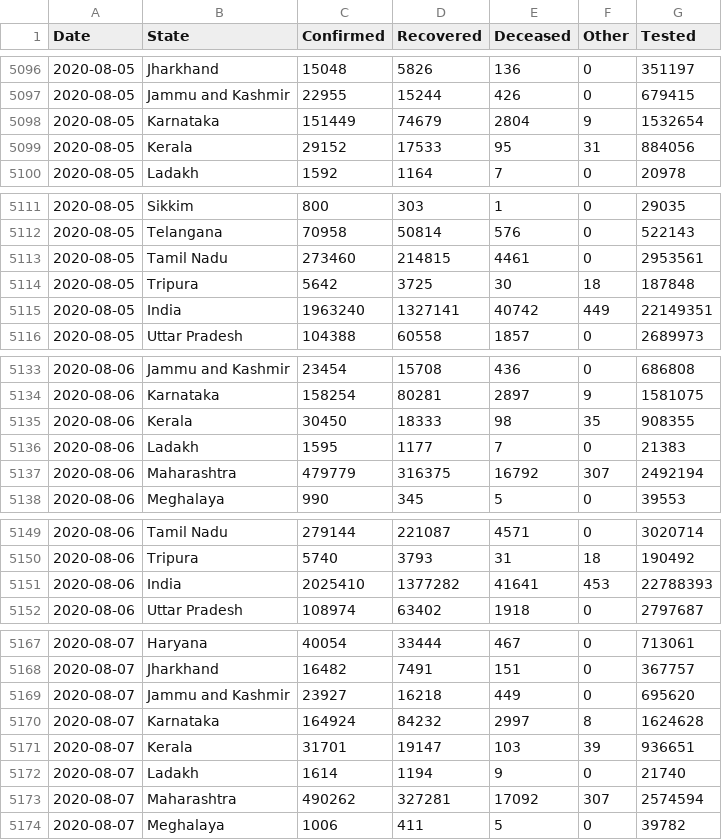
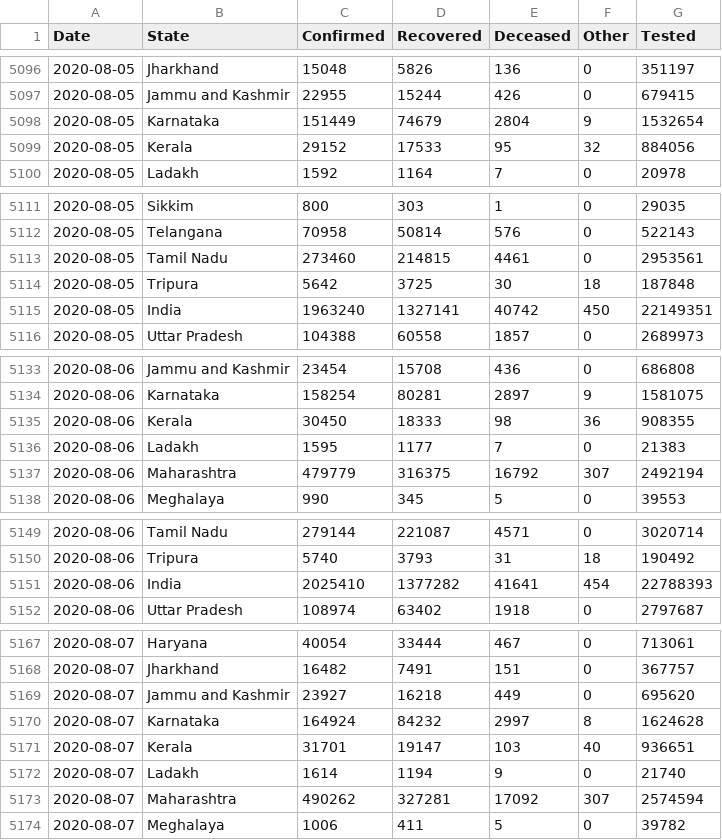
Before and after one commit to jaggoswa/my-fastpages-blog, a CSV file: _notebooks/data/Snapshot_StatewiseDaily.csv, drawn as a sheet; only a part is shown, gaps mark what is left out; the diff covers the shown part only.

```diff
--- a/_notebooks/data/Snapshot_StatewiseDaily.csv
+++ b/_notebooks/data/Snapshot_StatewiseDaily.csv
@@ -5098,3 +5098,3 @@ Date,State,Confirmed,Recovered,Deceased,Other,Tested
 2020-08-05,Karnataka,151449,74679,2804,9,1532654
-2020-08-05,Kerala,29152,17533,95,31,884056
+2020-08-05,Kerala,29152,17533,95,32,884056
 2020-08-05,Ladakh,1592,1164,7,0,20978
@@ -5114,3 +5114,3 @@ Date,State,Confirmed,Recovered,Deceased,Other,Tested
 2020-08-05,Tripura,5642,3725,30,18,187848
-2020-08-05,India,1963240,1327141,40742,449,22149351
+2020-08-05,India,1963240,1327141,40742,450,22149351
 2020-08-05,Uttar Pradesh,104388,60558,1857,0,2689973
@@ -5134,3 +5134,3 @@ Date,State,Confirmed,Recovered,Deceased,Other,Tested
 2020-08-06,Karnataka,158254,80281,2897,9,1581075
-2020-08-06,Kerala,30450,18333,98,35,908355
+2020-08-06,Kerala,30450,18333,98,36,908355
 2020-08-06,Ladakh,1595,1177,7,0,21383
@@ -5150,3 +5150,3 @@ Date,State,Confirmed,Recovered,Deceased,Other,Tested
 2020-08-06,Tripura,5740,3793,31,18,190492
-2020-08-06,India,2025410,1377282,41641,453,22788393
+2020-08-06,India,2025410,1377282,41641,454,22788393
 2020-08-06,Uttar Pradesh,108974,63402,1918,0,2797687
@@ -5170,3 +5170,3 @@ Date,State,Confirmed,Recovered,Deceased,Other,Tested
 2020-08-07,Karnataka,164924,84232,2997,8,1624628
-2020-08-07,Kerala,31701,19147,103,39,936651
+2020-08-07,Kerala,31701,19147,103,40,936651
 2020-08-07,Ladakh,1614,1194,9,0,21740
```
Also changed, not shown: 98 edited cells elsewhere in this file.
